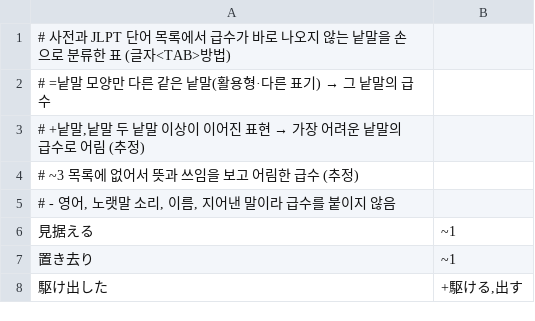
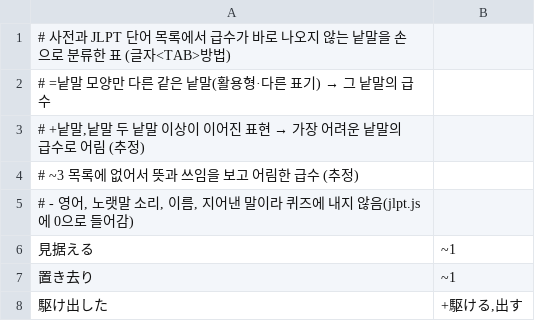
Before and after one commit to brocokr/ryokulyrics, a TSV file: 도구/jlpt/manual.tsv, drawn as a sheet; only a part is shown.

```diff
--- a/도구/jlpt/manual.tsv
+++ b/도구/jlpt/manual.tsv
@@ -4,3 +4,3 @@
 #   ~3         목록에 없어서 뜻과 쓰임을 보고 어림한 급수 (추정)
-#   -          영어, 노랫말 소리, 이름, 지어낸 말이라 급수를 붙이지 않음
+#   -          영어, 노랫말 소리, 이름, 지어낸 말이라 퀴즈에 내지 않음(jlpt.js에 0으로 들어감)
 見据える	~1
```
Also changed, not shown: 26 other files.
